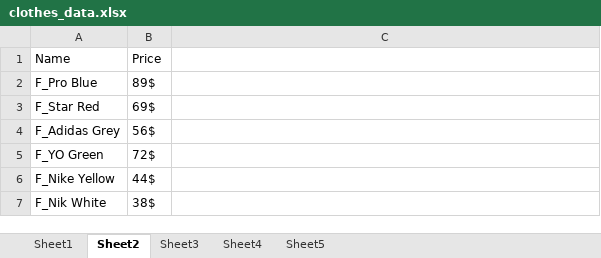
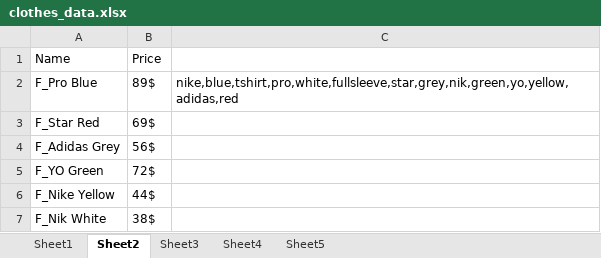
Before and after one commit to txmayush22/Fashion, an Excel workbook: clothes_data.xlsx, sheet Sheet2, drawn as a sheet; values as stored, in another font and other column widths than the file's, no borders; the diff names each change by its address in the sheet, - before the commit and + after, or states it on an @@ line.

```diff
--- a/clothes_data.xlsx (sheet Sheet2)
+++ b/clothes_data.xlsx (sheet Sheet2)
-C2: (empty)
+C2: nike,blue,tshirt,pro,white,fullsleeve,star,grey,nik,green,yo,yellow,adidas,red
```
Also changed, not shown: sheet Sheet1, sheet Sheet4, sheet Sheet3, sheet Sheet5, 1 other file.
